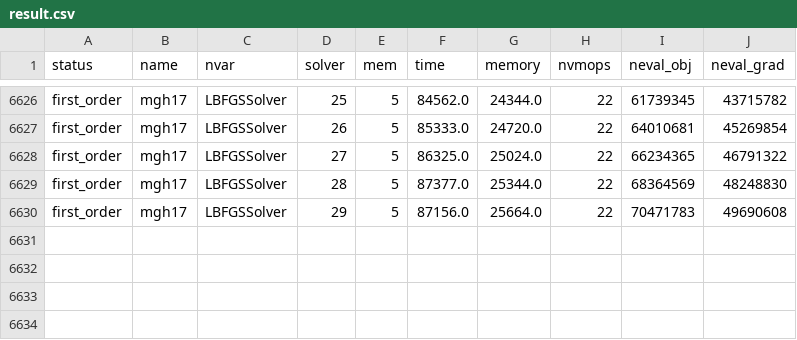
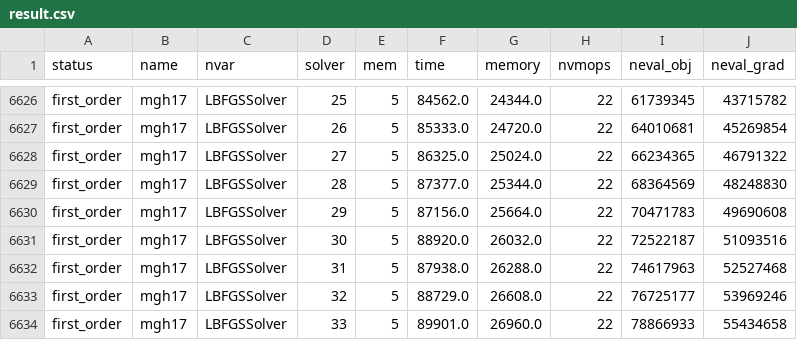
Before and after one commit to nishanmudalige/OptimizationParameterTuning, a CSV file: Julia Notebook/result.csv, drawn as a sheet; only a part is shown, gaps mark what is left out.

Commit message:
update result.csv at entry 6000

```diff
--- a/Julia Notebook/result.csv
+++ b/Julia Notebook/result.csv
@@ -6630 +6630,5 @@ first_order,mgh17,LBFGSSolver,28,5,87377.0,25344.0,22,68364569,48248830
 first_order,mgh17,LBFGSSolver,29,5,87156.0,25664.0,22,70471783,49690608
+first_order,mgh17,LBFGSSolver,30,5,88920.0,26032.0,22,72522187,51093516
+first_order,mgh17,LBFGSSolver,31,5,87938.0,26288.0,22,74617963,52527468
+first_order,mgh17,LBFGSSolver,32,5,88729.0,26608.0,22,76725177,53969246
+first_order,mgh17,LBFGSSolver,33,5,89901.0,26960.0,22,78866933,55434658
```
Also changed, not shown: 1 other file.
